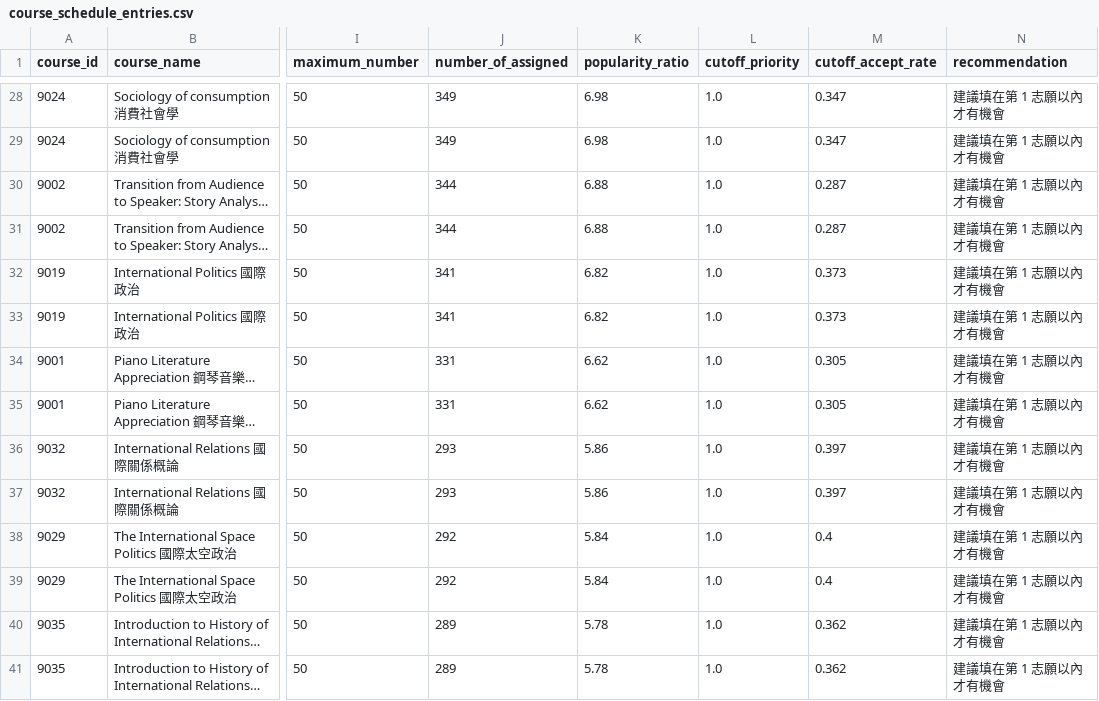
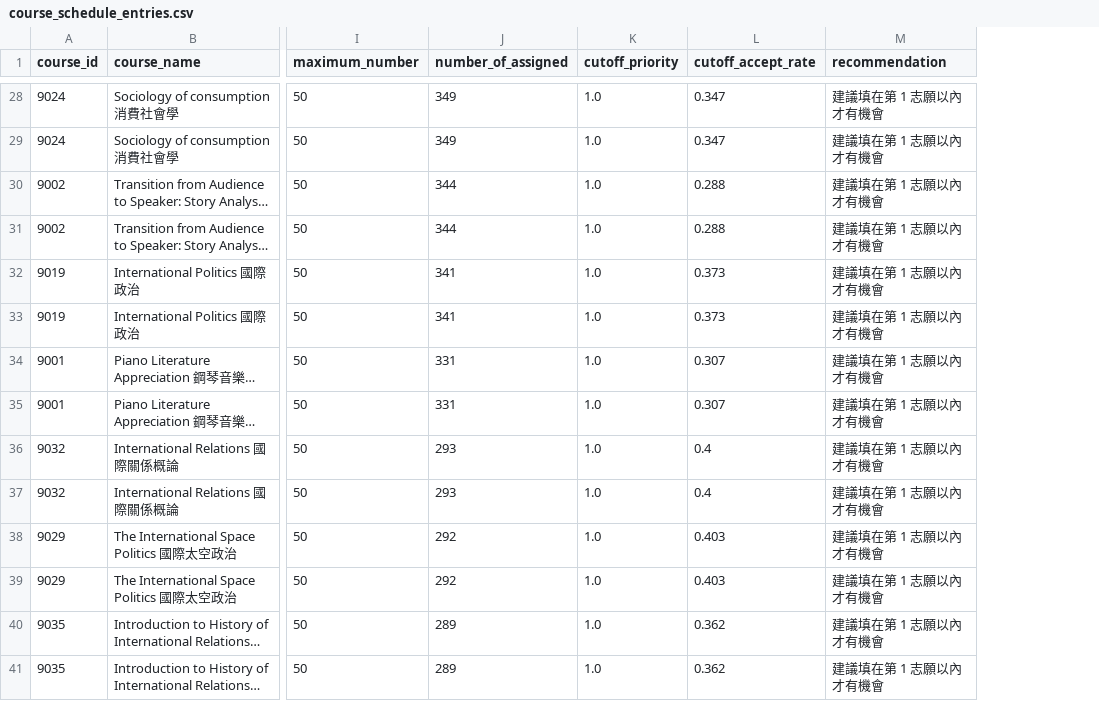
Before and after one commit to NCULUN/course_selction_assistance_system, a CSV file: analysis/course_schedule_entries.csv, drawn as a sheet; only a part is shown, gaps mark what is left out; long unchanged cells end in …; removed rows and columns are numbered as before the commit, all else as after; the diff covers the shown part only; the diff names each change by its address in the sheet, - before the commit and + after, or states it on an @@ line.

```diff
--- a/analysis/course_schedule_entries.csv
+++ b/analysis/course_schedule_entries.csv
-column K (popularity_ratio), rows 28-41: 6.98 | 6.98 | 6.88 | 6.88 | 6.82 | 6.82 | 6.62 | 6.62 | 5.86 | 5.86 | 5.84 | 5.84 | 5.78 | 5.78
-L30:L31 (cutoff_accept_rate): 0.287
+L30:L31 (cutoff_accept_rate): 0.288
-L34:L35 (cutoff_accept_rate): 0.305
+L34:L35 (cutoff_accept_rate): 0.307
-L36:L37 (cutoff_accept_rate): 0.397
+L36:L37 (cutoff_accept_rate): 0.4
-L38:L39 (cutoff_accept_rate): 0.4
+L38:L39 (cutoff_accept_rate): 0.403
```
Also changed, not shown: 10 edited cells elsewhere in this file, analysis/course_priority_analysis.csv, 23 other files.
